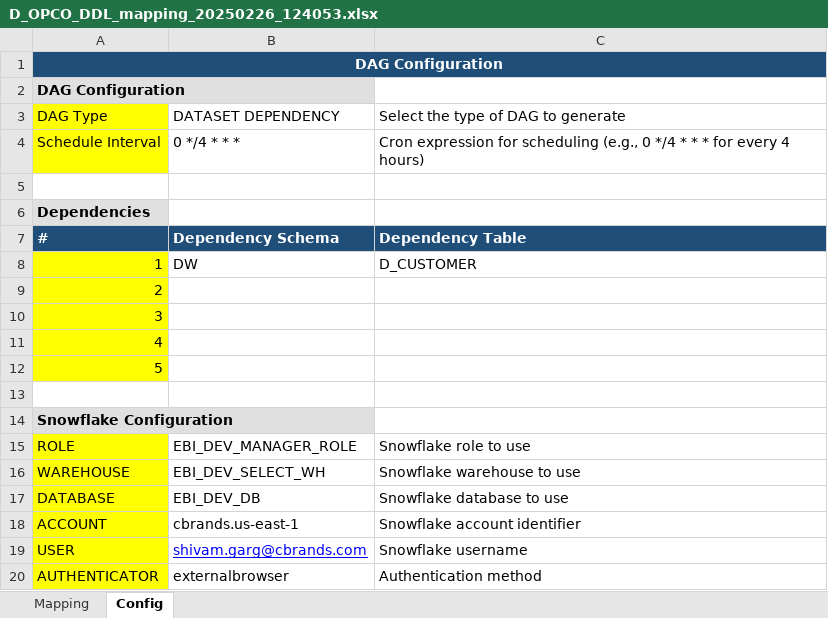
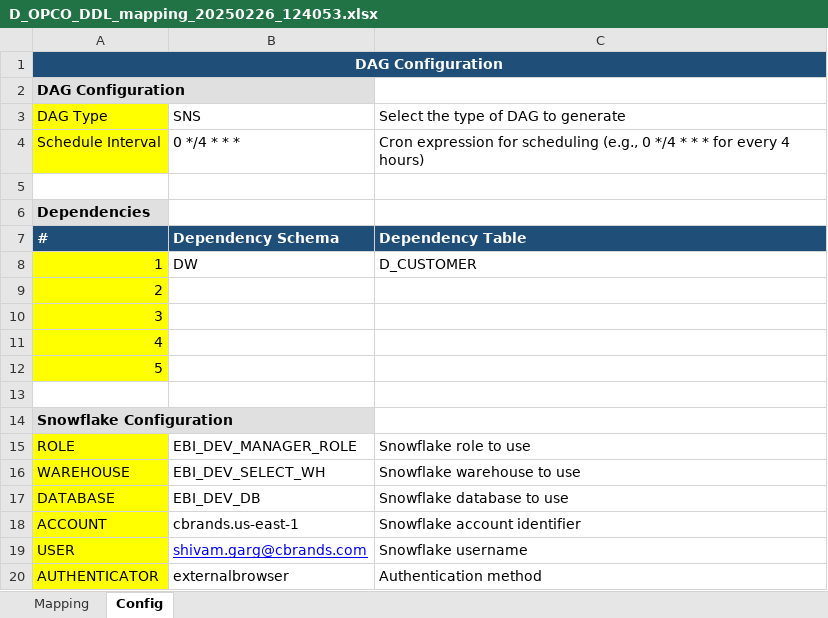
Before and after one commit to shivamgarg4/dbt_model_generator, an Excel workbook: mappings/D_OPCO_DDL_mapping_20250226_124053.xlsx, sheet Config, drawn as a sheet; values as stored, in another font and other column widths than the file's, no borders; the diff names each change by its address in the sheet, - before the commit and + after, or states it on an @@ line.

Commit message:
New Functionalities Added to generate MERGE and Insert macro

```diff
--- a/mappings/D_OPCO_DDL_mapping_20250226_124053.xlsx (sheet Config)
+++ b/mappings/D_OPCO_DDL_mapping_20250226_124053.xlsx (sheet Config)
-B3: DATASET DEPENDENCY
+B3: SNS
```
Also changed, not shown: mappings/D_OPCO_DDL_mapping.xlsx, mappings/D_OPCO_DDL_mapping_20250226_091949.xlsx, 13 other files.
